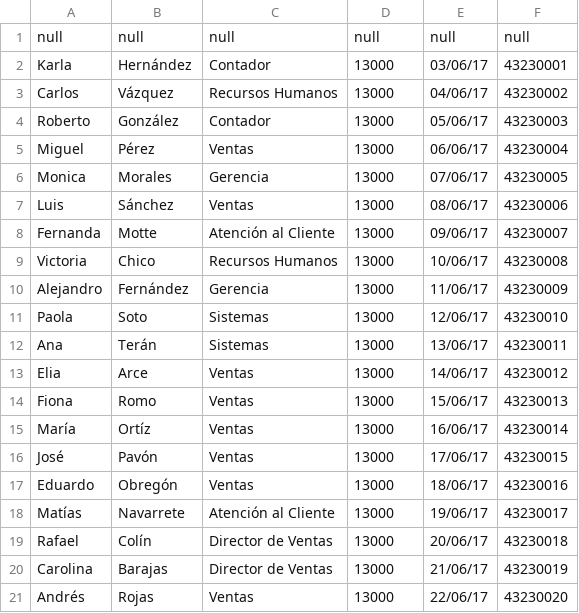
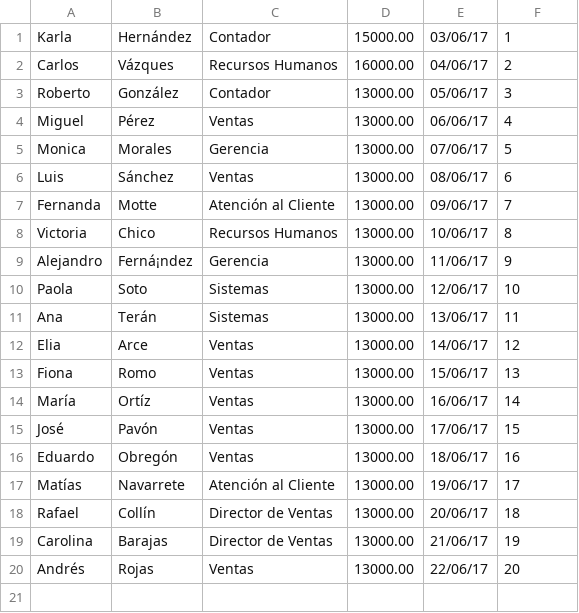
Before and after one commit to CristopherCM/nomina, a CSV file: Informacion_Empleados.csv, drawn as a sheet.

Commit message:
Agregue buscar empleado y calcular asignaciones

```diff
--- a/Informacion_Empleados.csv
+++ b/Informacion_Empleados.csv
@@ -1,21 +1,20 @@
-null,null,null,null,null,null
-Karla,Hernández,Contador,13000,03/06/17,43230001
-Carlos,Vázquez,Recursos Humanos,13000,04/06/17,43230002
-Roberto,González,Contador,13000,05/06/17,43230003
-Miguel,Pérez,Ventas,13000,06/06/17,43230004
-Monica,Morales,Gerencia,13000,07/06/17,43230005
-Luis,Sánchez,Ventas,13000,08/06/17,43230006
-Fernanda,Motte,Atención al Cliente,13000,09/06/17,43230007
-Victoria,Chico,Recursos Humanos,13000,10/06/17,43230008
-Alejandro,Fernández,Gerencia,13000,11/06/17,43230009
-Paola,Soto,Sistemas,13000,12/06/17,43230010
-Ana,Terán,Sistemas,13000,13/06/17,43230011
-Elia,Arce,Ventas,13000,14/06/17,43230012
-Fiona,Romo,Ventas,13000,15/06/17,43230013
-María,Ortíz,Ventas,13000,16/06/17,43230014
-José,Pavón,Ventas,13000,17/06/17,43230015
-Eduardo,Obregón,Ventas,13000,18/06/17,43230016
-Matías,Navarrete,Atención al Cliente,13000,19/06/17,43230017
-Rafael,Colín,Director de Ventas,13000,20/06/17,43230018
-Carolina,Barajas,Director de Ventas,13000,21/06/17,43230019
-Andrés,Rojas,Ventas,13000,22/06/17,43230020
+Karla,Hernández,Contador,15000.00,03/06/17,1
+Carlos,Vázques,Recursos Humanos,16000.00,04/06/17,2
+Roberto,González,Contador,13000.00,05/06/17,3
+Miguel,Pérez,Ventas,13000.00,06/06/17,4
+Monica,Morales,Gerencia,13000.00,07/06/17,5
+Luis,Sánchez,Ventas,13000.00,08/06/17,6
+Fernanda,Motte,Atención al Cliente,13000.00,09/06/17,7
+Victoria,Chico,Recursos Humanos,13000.00,10/06/17,8
+Alejandro,Ferná¡ndez,Gerencia,13000.00,11/06/17,9
+Paola,Soto,Sistemas,13000.00,12/06/17,10
+Ana,Terán,Sistemas,13000.00,13/06/17,11
+Elia,Arce,Ventas,13000.00,14/06/17,12
+Fiona,Romo,Ventas,13000.00,15/06/17,13
+María,Ortíz,Ventas,13000.00,16/06/17,14
+José,Pavón,Ventas,13000.00,17/06/17,15
+Eduardo,Obregón,Ventas,13000.00,18/06/17,16
+Matías,Navarrete,Atención al Cliente,13000.00,19/06/17,17
+Rafael,Collín,Director de Ventas,13000.00,20/06/17,18
+Carolina,Barajas,Director de Ventas,13000.00,21/06/17,19
+Andrés,Rojas,Ventas,13000.00,22/06/17,20
```
Also changed, not shown: 2 other files.
